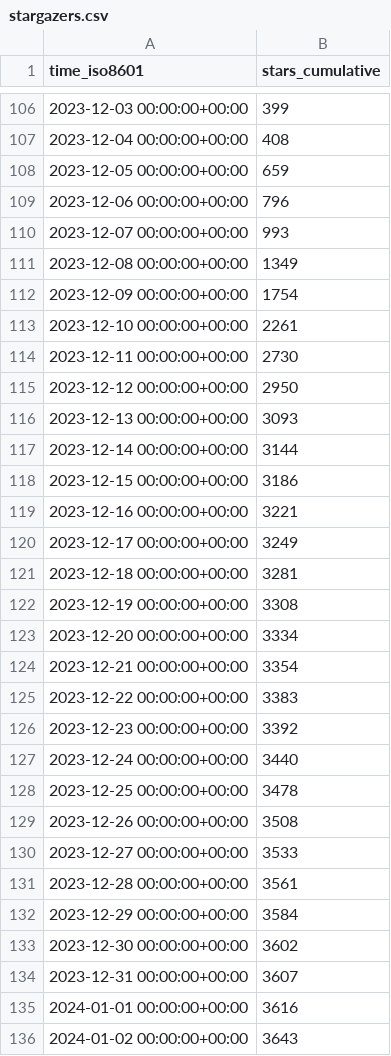
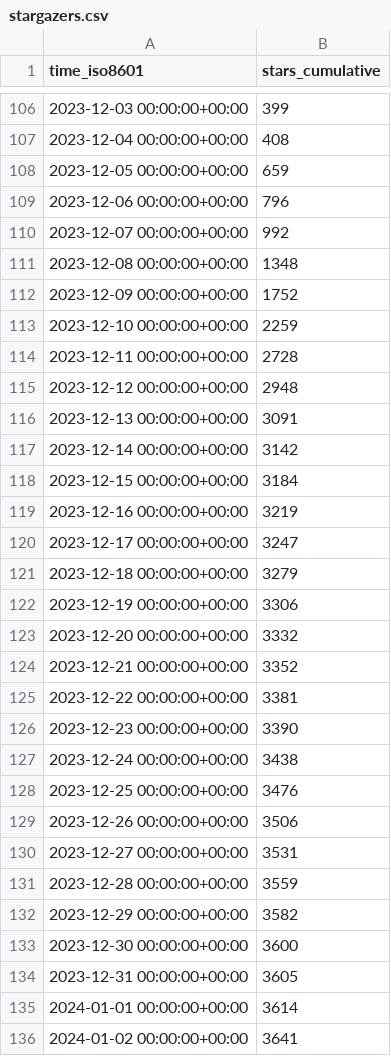
Before and after one commit to ChandanChainani/superduperdb, a CSV file: SuperDuperDB/superduperdb/ghrs-data/stargazers.csv, drawn as a sheet; only a part is shown, gaps mark what is left out; the diff covers the shown part only.

```diff
--- a/SuperDuperDB/superduperdb/ghrs-data/stargazers.csv
+++ b/SuperDuperDB/superduperdb/ghrs-data/stargazers.csv
@@ -109,28 +109,28 @@ time_iso8601,stars_cumulative
 2023-12-06 00:00:00+00:00,796
-2023-12-07 00:00:00+00:00,993
-2023-12-08 00:00:00+00:00,1349
-2023-12-09 00:00:00+00:00,1754
-2023-12-10 00:00:00+00:00,2261
-2023-12-11 00:00:00+00:00,2730
-2023-12-12 00:00:00+00:00,2950
-2023-12-13 00:00:00+00:00,3093
-2023-12-14 00:00:00+00:00,3144
-2023-12-15 00:00:00+00:00,3186
-2023-12-16 00:00:00+00:00,3221
-2023-12-17 00:00:00+00:00,3249
-2023-12-18 00:00:00+00:00,3281
-2023-12-19 00:00:00+00:00,3308
-2023-12-20 00:00:00+00:00,3334
-2023-12-21 00:00:00+00:00,3354
-2023-12-22 00:00:00+00:00,3383
-2023-12-23 00:00:00+00:00,3392
-2023-12-24 00:00:00+00:00,3440
-2023-12-25 00:00:00+00:00,3478
-2023-12-26 00:00:00+00:00,3508
-2023-12-27 00:00:00+00:00,3533
-2023-12-28 00:00:00+00:00,3561
-2023-12-29 00:00:00+00:00,3584
-2023-12-30 00:00:00+00:00,3602
-2023-12-31 00:00:00+00:00,3607
-2024-01-01 00:00:00+00:00,3616
-2024-01-02 00:00:00+00:00,3643
+2023-12-07 00:00:00+00:00,992
+2023-12-08 00:00:00+00:00,1348
+2023-12-09 00:00:00+00:00,1752
+2023-12-10 00:00:00+00:00,2259
+2023-12-11 00:00:00+00:00,2728
+2023-12-12 00:00:00+00:00,2948
+2023-12-13 00:00:00+00:00,3091
+2023-12-14 00:00:00+00:00,3142
+2023-12-15 00:00:00+00:00,3184
+2023-12-16 00:00:00+00:00,3219
+2023-12-17 00:00:00+00:00,3247
+2023-12-18 00:00:00+00:00,3279
+2023-12-19 00:00:00+00:00,3306
+2023-12-20 00:00:00+00:00,3332
+2023-12-21 00:00:00+00:00,3352
+2023-12-22 00:00:00+00:00,3381
+2023-12-23 00:00:00+00:00,3390
+2023-12-24 00:00:00+00:00,3438
+2023-12-25 00:00:00+00:00,3476
+2023-12-26 00:00:00+00:00,3506
+2023-12-27 00:00:00+00:00,3531
+2023-12-28 00:00:00+00:00,3559
+2023-12-29 00:00:00+00:00,3582
+2023-12-30 00:00:00+00:00,3600
+2023-12-31 00:00:00+00:00,3605
+2024-01-01 00:00:00+00:00,3614
+2024-01-02 00:00:00+00:00,3641
```
Also changed, not shown: 1 added row and 114 edited cells elsewhere in this file, SuperDuperDB/superduperdb/ghrs-data/forks.csv.
